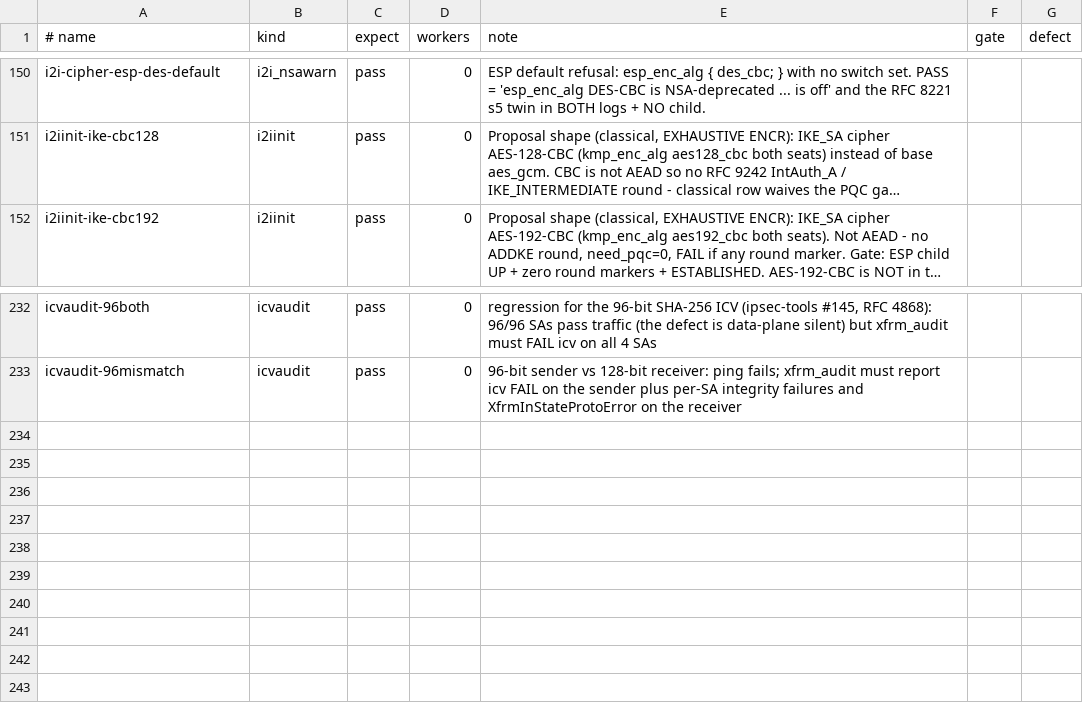
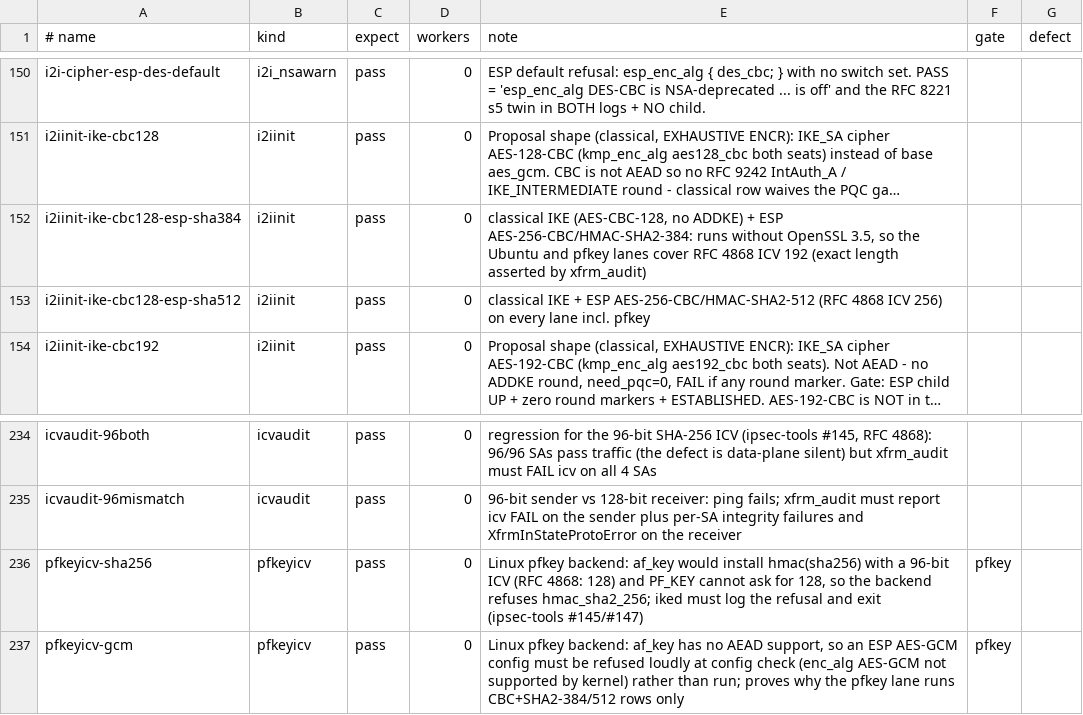
Before and after one commit to derekm/racoon2, a TSV file: samples/linux-matrix/cases.tsv, drawn as a sheet; only a part is shown, gaps mark what is left out; long unchanged cells end in …; the diff names each change by its address in the sheet, - before the commit and + after, or states it on an @@ line.

Commit message:
ci: run live rows against the Linux pfkey backend
New integration job pfkey-live (Ubuntu runner, af_key loaded,
--with-km-backend=pfkey build) runs, with R2_REQUIRE_LIVE=1 and
R2_MIN_PASS=5:

- pfkeyicv-sha256 (new kind, gate=pfkey): iked on a config whose only
  ESP integrity is hmac_sha2_256 must log the pfkey-backend refusal and
  exit, never run with a 96-bit ICV.
- i2iinit-ike-cbc128 (AES-GCM ESP), and the new
  i2iinit-ike-cbc128-esp-sha384 / -esp-sha512 rows: real SAs over af_key
  whose exact ICV lengths (128/192/256) xfrm_audit.sh asserts, with
  packet counters and xfrm_stat.
- icvaudit-ok as the audit's own control.

The two new classical-IKE SHA2-384/512 rows need no ADDKE, so they also
run in the Ubuntu xfrm matrix (the existing esp-sha384/512 rows are
ADDKE-gated to Fedora).  gate=pfkey is listed as an expected skip in the
ubuntu and fedora lane manifests.  ci-setup.sh is not run in this lane:
the shipped default.conf uses hmac_sha2_256, which this backend refuses
by design.

```diff
--- a/samples/linux-matrix/cases.tsv
+++ b/samples/linux-matrix/cases.tsv
+row 152: i2iinit-ike-cbc128-esp-sha384 | i2iinit | pass | 0 | classical IKE (AES-CBC-128, no ADDKE) + ESP AES-256-CBC/HMAC-SHA2-384: runs without OpenSSL 3.5, so the Ubuntu and pfkey lanes cover RFC 4868 ICV 192 (exact length asserted by xfrm_audit)
+row 153: i2iinit-ike-cbc128-esp-sha512 | i2iinit | pass | 0 | classical IKE + ESP AES-256-CBC/HMAC-SHA2-512 (RFC 4868 ICV 256) on every lane incl. pfkey
+row 236: pfkeyicv-sha256 | pfkeyicv | pass | 0 | Linux pfkey backend: af_key would install hmac(sha256) with a 96-bit ICV (RFC 4868: 128) and PF_KEY cannot ask for 128, so the backend refuses hmac_sha2_256; iked must log the refusal and exit (ipsec-tools #145/#147) | pfkey
+row 237: pfkeyicv-gcm | pfkeyicv | pass | 0 | Linux pfkey backend: af_key has no AEAD support, so an ESP AES-GCM config must be refused loudly at config check (enc_alg AES-GCM not supported by kernel) rather than run; proves why the pfkey lane runs CBC+SHA2-384/512 rows only | pfkey
```
Also changed, not shown: 7 other files.
